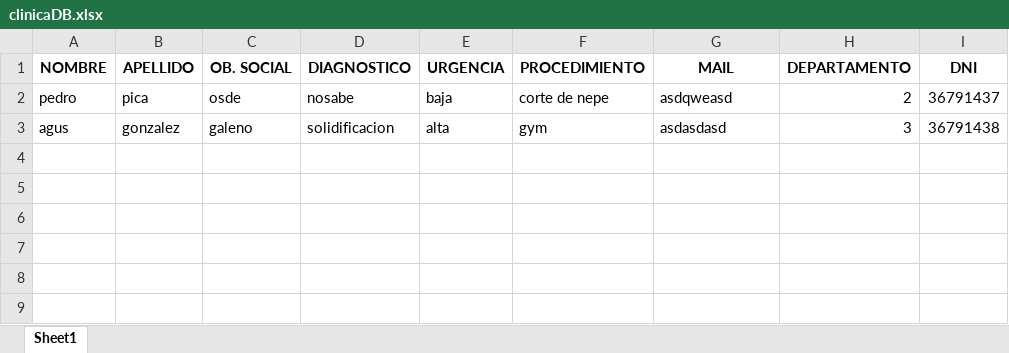
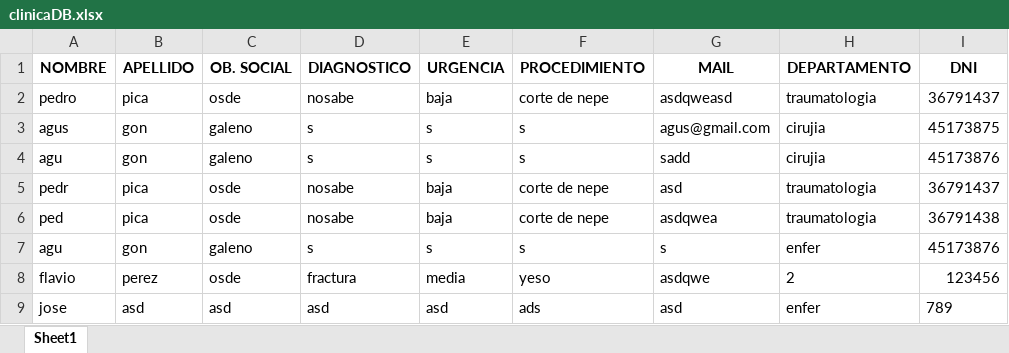
Before and after one commit to diegolentz/mate3, an Excel workbook: clinicaDB.xlsx, sheet Sheet1, drawn as a sheet; values as stored, in another font and other column widths than the file's, no borders; removed rows and columns are numbered as before the commit, all else as after; the diff names each change by its address in the sheet, - before the commit and + after, or states it on an @@ line.

```diff
--- a/clinicaDB.xlsx (sheet Sheet1)
+++ b/clinicaDB.xlsx (sheet Sheet1)
-H2 (DEPARTAMENTO): 2
+H2 (DEPARTAMENTO): traumatologia
-row 3: agus | gonzalez | galeno | solidificacion | alta | gym | asdasdasd | 3 | 36791438
+row 3: agus | gon | galeno | s | s | s | agus@gmail.com | cirujia | 45173875
+row 4: agu | gon | galeno | s | s | s | sadd | cirujia | 45173876
+row 5: pedr | pica | osde | nosabe | baja | corte de nepe | asd | traumatologia | 36791437
+row 6: ped | pica | osde | nosabe | baja | corte de nepe | asdqwea | traumatologia | 36791438
+row 7: agu | gon | galeno | s | s | s | s | enfer | 45173876
+row 8: flavio | perez | osde | fractura | media | yeso | asdqwe | 2 | 123456
+row 9: jose | asd | asd | asd | asd | ads | asd | enfer | 789
```
Also changed, not shown: 2 other files.
